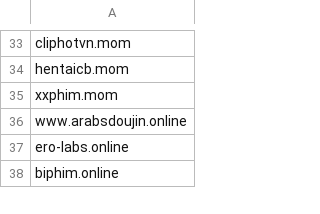
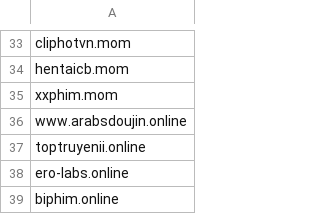
Before and after one commit to FlashStartDNS/dian, a CSV file: WhiteDNS.csv, drawn as a sheet; only a part is shown, gaps mark what is left out.

Commit message:
Update WhiteDNS.csv TLDs.online
toptruyenii.online

```diff
--- a/WhiteDNS.csv
+++ b/WhiteDNS.csv
@@ -36,2 +36,3 @@ xxphim.mom
 www.arabsdoujin.online
+toptruyenii.online
 ero-labs.online
```
